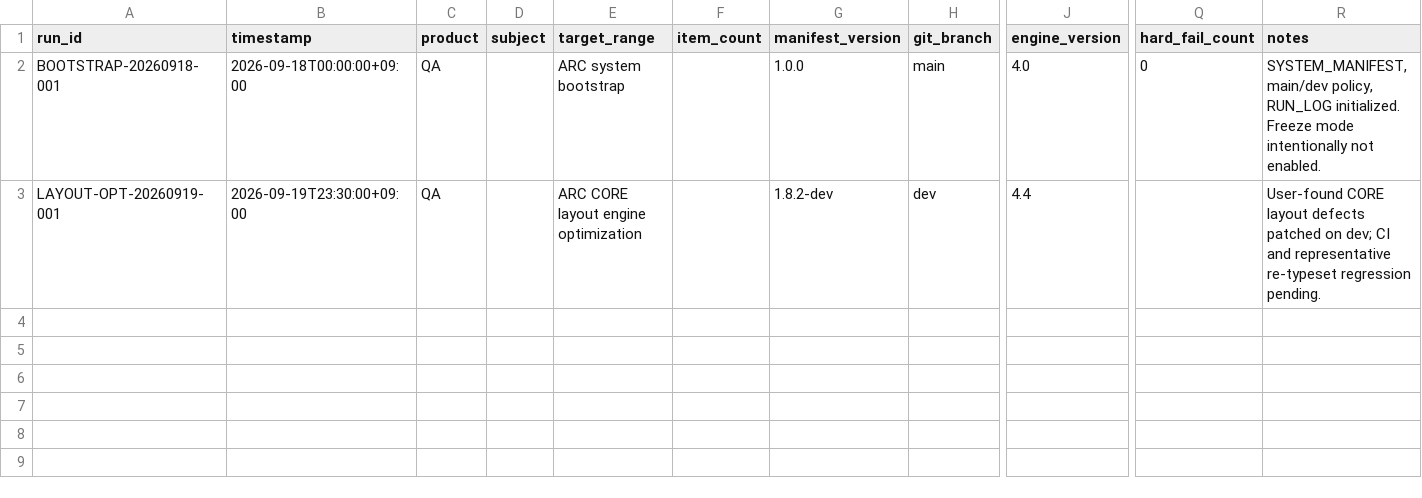
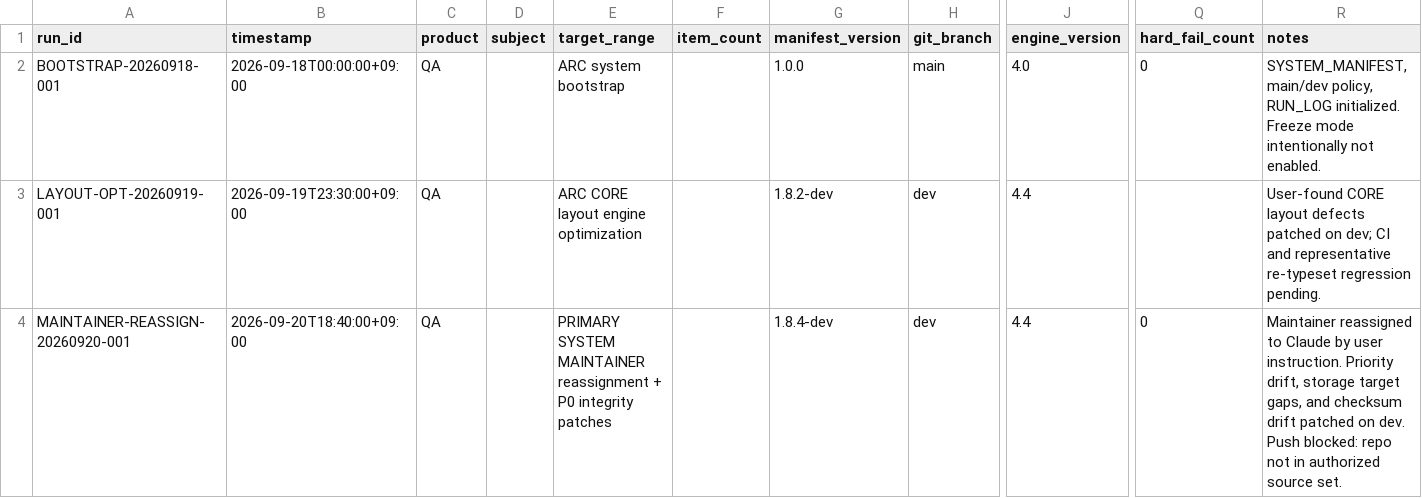
Before and after one commit to chanheep1003-tech/ARC-System, a CSV file: ops/RUN_LOG.csv, drawn as a sheet; only a part is shown, gaps mark what is left out; rows hold the shown columns only; the diff names each change by its address in the sheet, - before the commit and + after, or states it on an @@ line.

Commit message:
gov: reassign PRIMARY SYSTEM MAINTAINER to Claude (1.8.4-dev)

```diff
--- a/ops/RUN_LOG.csv
+++ b/ops/RUN_LOG.csv
+row 4: MAINTAINER-REASSIGN-20260920-001 | 2026-09-20T18:40:00+09:00 | QA |  | PRIMARY SYSTEM MAINTAINER reassignment + P0 integrity patches |  | 1.8.4-dev | dev | 4.4 | 0 | Maintainer reassigned to Claude by user instruction. Priority drift, storage target gaps, and checksum drift patched on dev. Push blocked: repo not in authorized source set.
```
Also changed, not shown: 11 other files.
